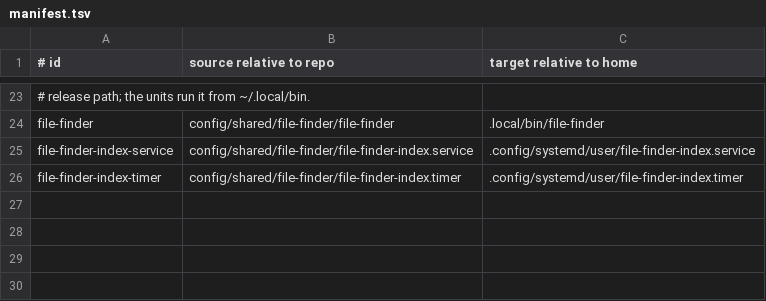
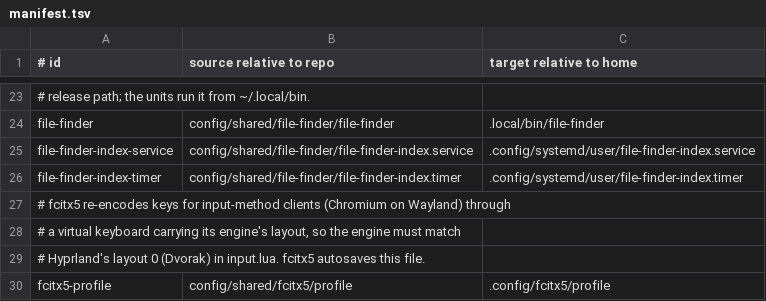
Before and after one commit to moomooskycow/workbench, a TSV file: config/hosts/mirrodin/manifest.tsv, drawn as a sheet; only a part is shown, gaps mark what is left out.

Commit message:
fix(fcitx5): keep the input-method engine on Dvorak (US-003)
Wayland Chromium takes keys through fcitx5, which re-encodes them through a
virtual keyboard with its engine's layout. The unmanaged profile used
keyboard-us, so Chromium typed QWERTY while Hyprland layout 0 is Dvorak.

Manage ~/.config/fcitx5/profile with keyboard-us-dvorak, and add
install.sh --only so one item can be applied without relinking unrelated
targets.

```diff
--- a/config/hosts/mirrodin/manifest.tsv
+++ b/config/hosts/mirrodin/manifest.tsv
@@ -26 +26,5 @@ file-finder-index-service|config/shared/file-finder/file-finder-index.service|.c
 file-finder-index-timer|config/shared/file-finder/file-finder-index.timer|.config/systemd/user/file-finder-index.timer
+# fcitx5 re-encodes keys for input-method clients (Chromium on Wayland) through
+# a virtual keyboard carrying its engine's layout, so the engine must match
+# Hyprland's layout 0 (Dvorak) in input.lua. fcitx5 autosaves this file.
+fcitx5-profile|config/shared/fcitx5/profile|.config/fcitx5/profile
```
Also changed, not shown: 4 other files.
